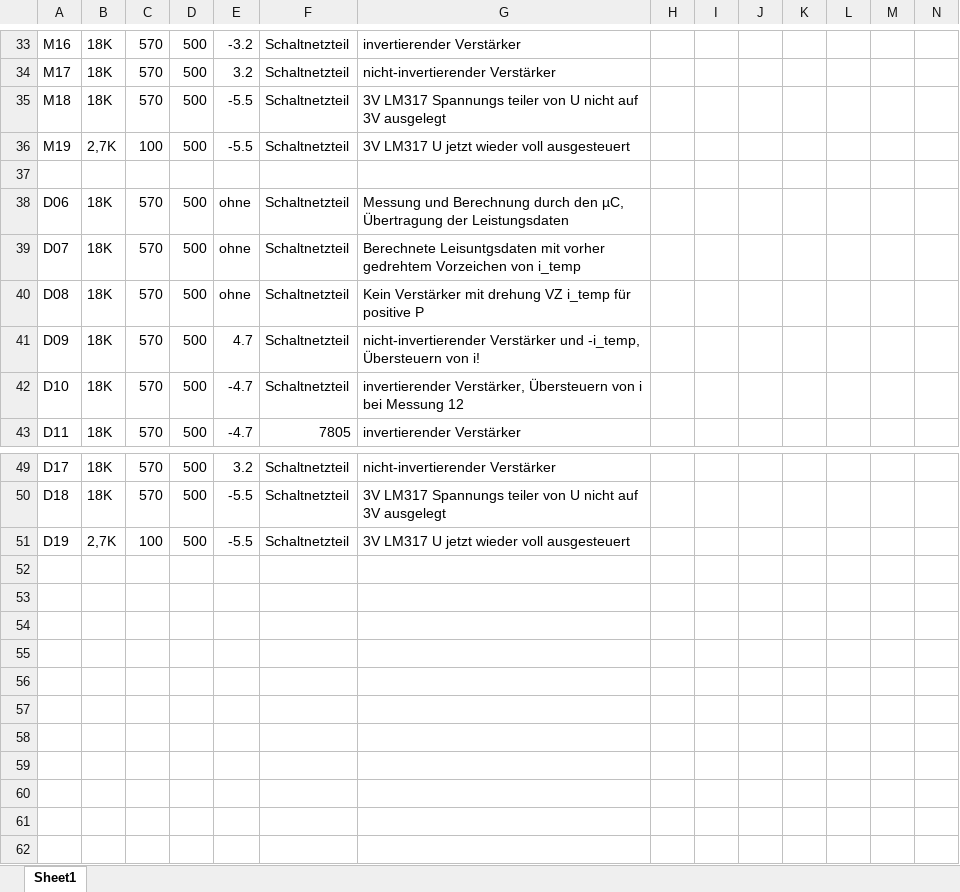
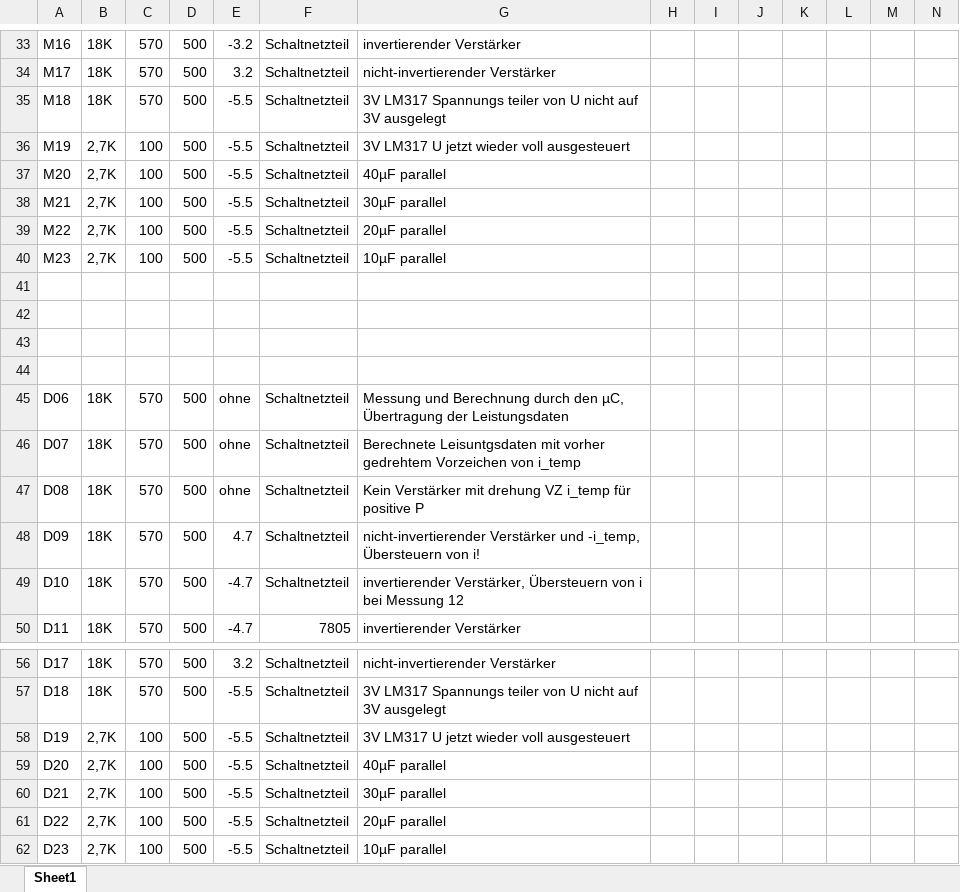
Before and after one commit to Strice91/BA-Programm, an Excel workbook: Matlab/Messreihen.xlsx, sheet Sheet1, drawn as a sheet; only a part is shown, gaps mark what is left out; values as stored, in another font and other column widths than the file's, no borders; rows hold the shown columns only; the diff names each change by its address in the sheet, - before the commit and + after, or states it on an @@ line.

```diff
--- a/Matlab/Messreihen.xlsx (sheet Sheet1)
+++ b/Matlab/Messreihen.xlsx (sheet Sheet1)
+row 37: M20 | 2,7K | 100 | 500 | -5.5 | Schaltnetzteil | 40µF parallel
+row 38: M21 | 2,7K | 100 | 500 | -5.5 | Schaltnetzteil | 30µF parallel
+row 39: M22 | 2,7K | 100 | 500 | -5.5 | Schaltnetzteil | 20µF parallel
+row 40: M23 | 2,7K | 100 | 500 | -5.5 | Schaltnetzteil | 10µF parallel
+row 41: (empty)
+row 42: (empty)
+row 43: (empty)
+row 59: D20 | 2,7K | 100 | 500 | -5.5 | Schaltnetzteil | 40µF parallel
+row 60: D21 | 2,7K | 100 | 500 | -5.5 | Schaltnetzteil | 30µF parallel
+row 61: D22 | 2,7K | 100 | 500 | -5.5 | Schaltnetzteil | 20µF parallel
+row 62: D23 | 2,7K | 100 | 500 | -5.5 | Schaltnetzteil | 10µF parallel
```
Also changed, not shown: 10 other files.
